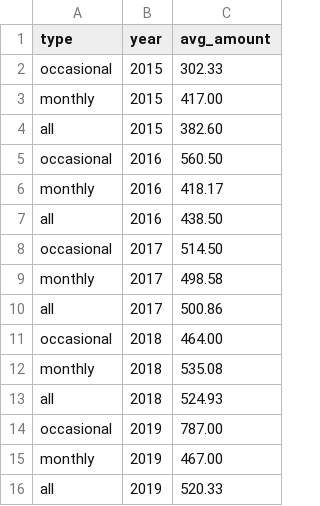
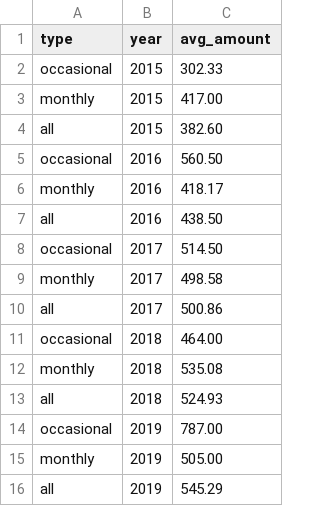
Before and after one commit to gabigutu/loteria-bonurilor-fiscale, a CSV file: average_amount.csv, drawn as a sheet.

Commit message:
Updated average amounts

```diff
--- a/average_amount.csv
+++ b/average_amount.csv
@@ -14,3 +14,3 @@ all,2018,524.93
 occasional,2019,787.00
-monthly,2019,467.00
-all,2019,520.33
+monthly,2019,505.00
+all,2019,545.29
```
